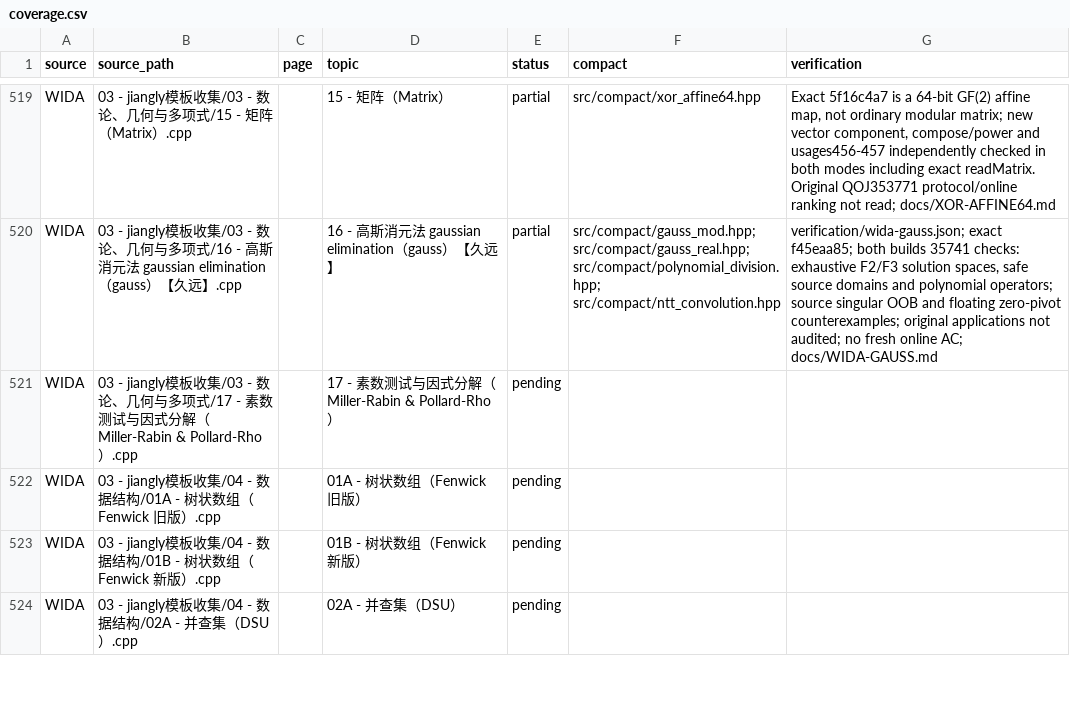
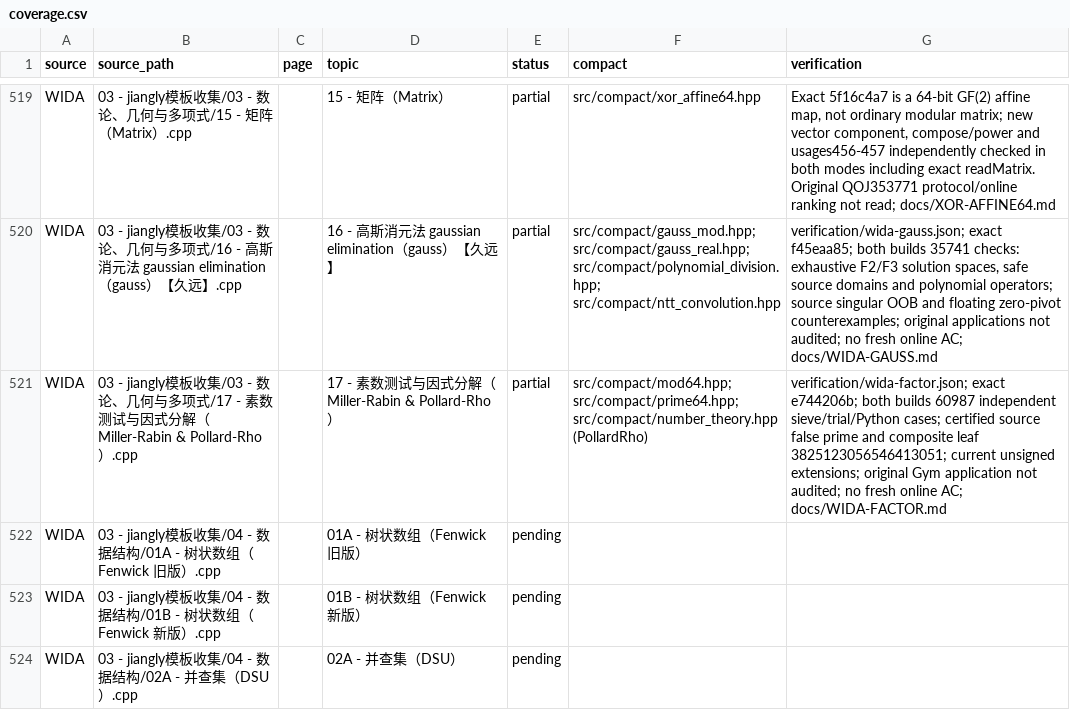
Before and after one commit to gsh20040816/CPCtemplate, a CSV file: docs/coverage.csv, drawn as a sheet; only a part is shown, gaps mark what is left out.

Commit message:
Audit WIDA factorization with certified pseudoprime counterexample

```diff
--- a/docs/coverage.csv
+++ b/docs/coverage.csv
@@ -520,3 +520,3 @@ WIDA,03 - jiangly模板收集/03 - 数论、几何与多项式/15 - 矩阵（Mat
 WIDA,03 - jiangly模板收集/03 - 数论、几何与多项式/16 - 高斯消元法 gaussian elimination（gauss）【久远】.cpp,,16 - 高斯消元法 gaussian elimination（gauss）【久远】,partial,src/compact/gauss_mod.hpp; src/compact/gauss_real.hpp; src/compact/polynomial_division.hpp; src/compact/ntt_convolution.hpp,"verification/wida-gauss.json; exact f45eaa85; both builds 35741 checks: exhaustive F2/F3 solution spaces, safe source domains and polynomial operators; source singular OOB and floating zero-pivot counterexamples; original applications not audited; no fresh online AC; docs/WIDA-GAUSS.md"
-WIDA,03 - jiangly模板收集/03 - 数论、几何与多项式/17 - 素数测试与因式分解（Miller-Rabin & Pollard-Rho）.cpp,,17 - 素数测试与因式分解（Miller-Rabin & Pollard-Rho）,pending,,
+WIDA,03 - jiangly模板收集/03 - 数论、几何与多项式/17 - 素数测试与因式分解（Miller-Rabin & Pollard-Rho）.cpp,,17 - 素数测试与因式分解（Miller-Rabin & Pollard-Rho）,partial,src/compact/mod64.hpp; src/compact/prime64.hpp; src/compact/number_theory.hpp (PollardRho),verification/wida-factor.json; exact e744206b; both builds 60987 independent sieve/trial/Python cases; certified source false prime and composite leaf 3825123056546413051; current unsigned extensions; original Gym application not audited; no fresh online AC; docs/WIDA-FACTOR.md
 WIDA,03 - jiangly模板收集/04 - 数据结构/01A - 树状数组（Fenwick 旧版）.cpp,,01A - 树状数组（Fenwick 旧版）,pending,,
```
Also changed, not shown: 7 other files.
